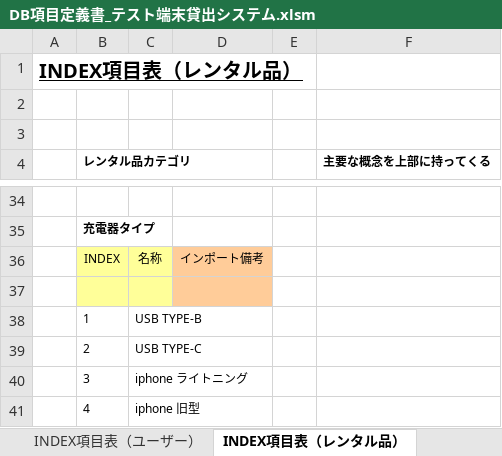
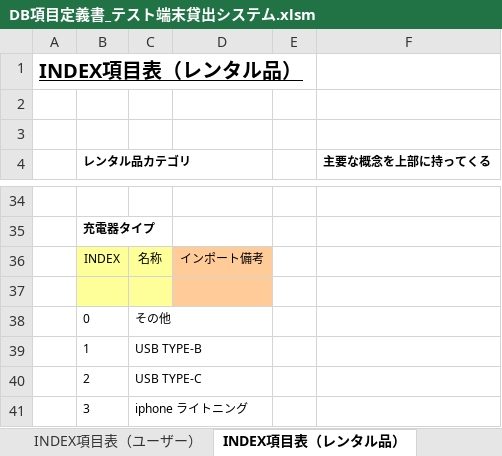
Before and after one commit to AsukaKobayashi-agex/test-terminal-rental-system, an Excel workbook: specification/database/DB項目定義書_テスト端末貸出システム.xlsm, sheet INDEX項目表（レンタル品）, drawn as a sheet; only a part is shown, gaps mark what is left out; the shorter side is filled out with more unchanged rows; values as stored, in another font and other column widths than the file's, no borders; the diff names each change by its address in the sheet, - before the commit and + after, or states it on an @@ line.

Commit message:
項目定義の更新

```diff
--- a/specification/database/DB項目定義書_テスト端末貸出システム.xlsm (sheet INDEX項目表（レンタル品）)
+++ b/specification/database/DB項目定義書_テスト端末貸出システム.xlsm (sheet INDEX項目表（レンタル品）)
+row 38:  | 0 | その他
```
